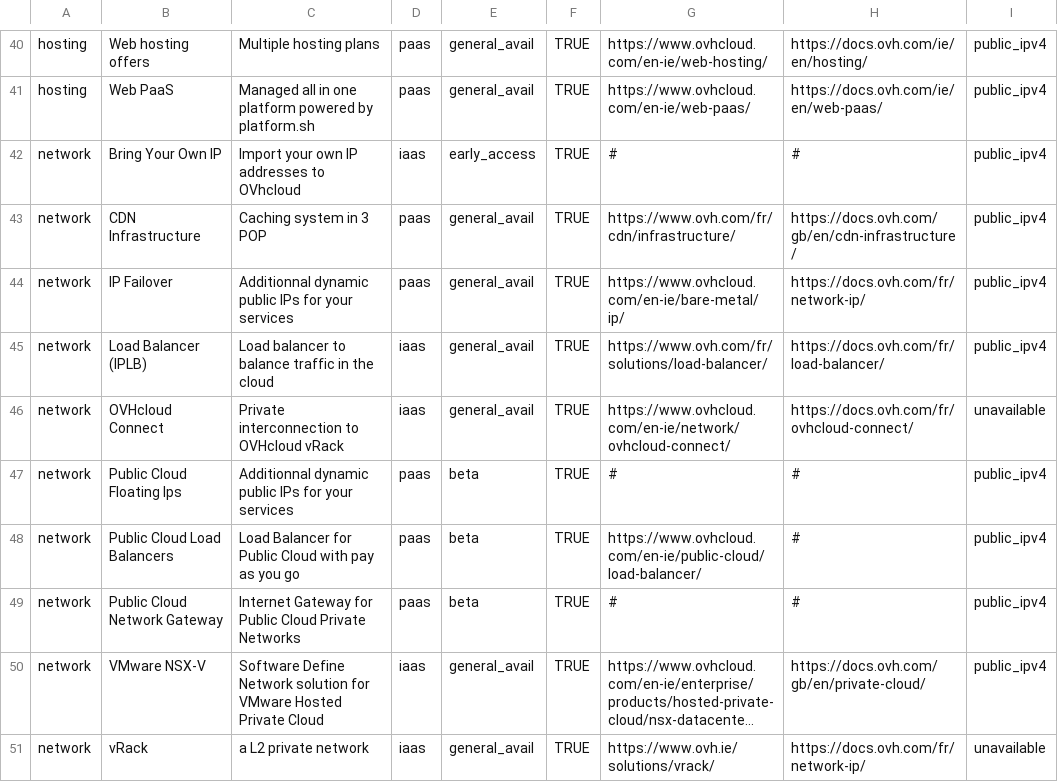
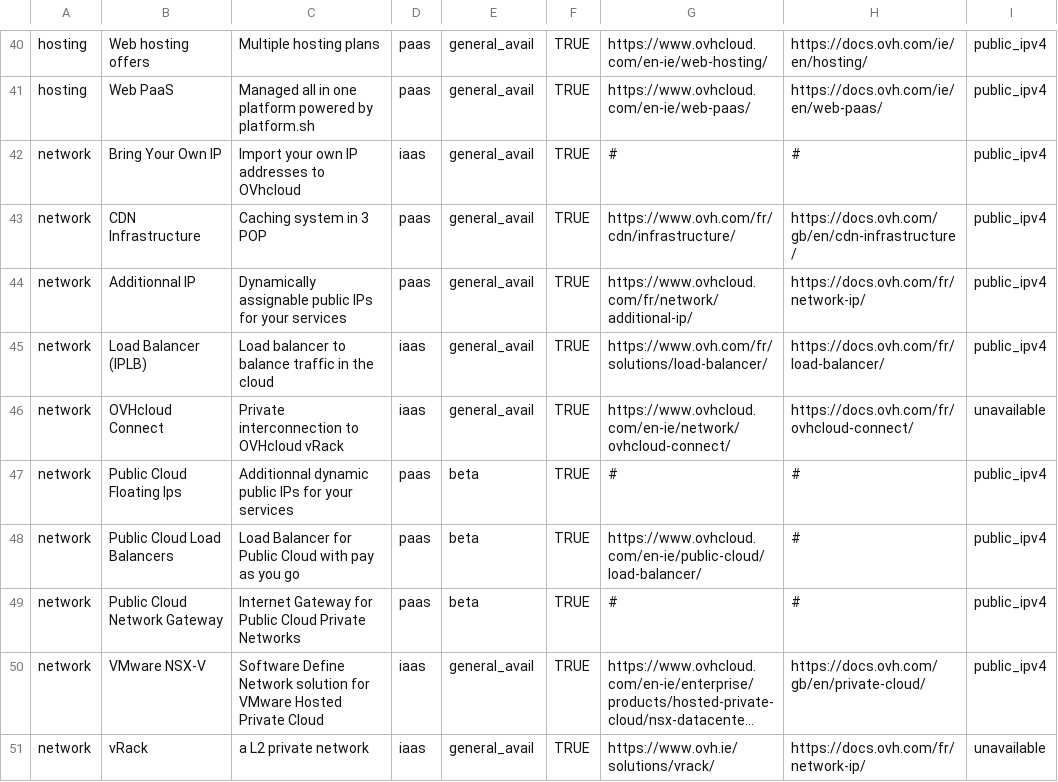
Before and after one commit to baaastijn/ovh_product_map, a CSV file: csv_data/product.list.csv, drawn as a sheet; only a part is shown, gaps mark what is left out; long unchanged cells end in …; the diff names each change by its address in the sheet, - before the commit and + after, or states it on an @@ line.

Commit message:
Updated BYOIP and Additional IP fields

```diff
--- a/csv_data/product.list.csv
+++ b/csv_data/product.list.csv
-E42: early_access
+E42: general_avail
-B44: IP Failover
+B44: Additionnal IP
-C44: Additionnal dynamic public IPs…
+C44: Dynamically assignable public IPs…
-G44: https://www.ovhcloud.com/en-ie/bare-metal/ip/
+G44: https://www.ovhcloud.com/fr/network/additional-ip/
```
